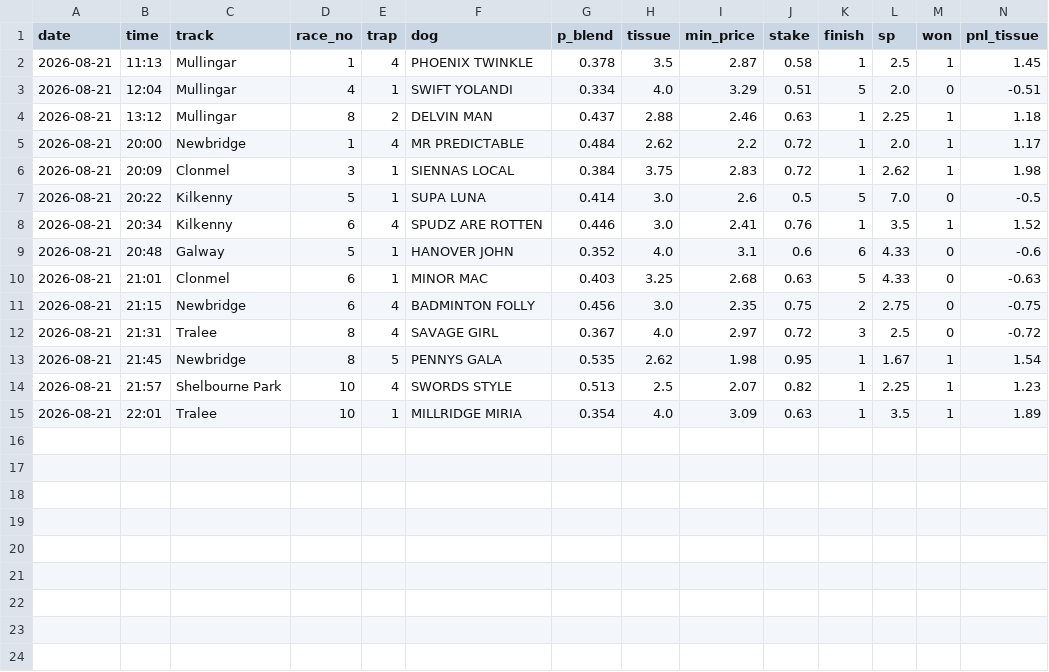
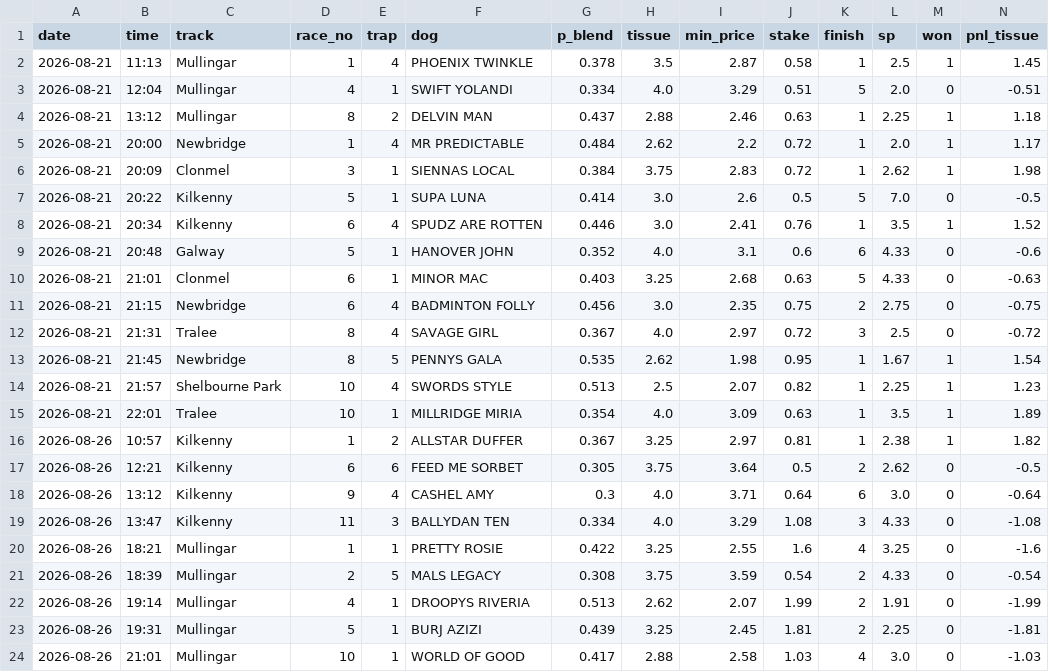
Before and after one commit to BigBobbo/2026_greyhounds, a CSV file: docs/predictions/paper_ledger.csv, drawn as a sheet; only a part is shown; rows hold the shown columns only; the diff names each change by its address in the sheet, - before the commit and + after, or states it on an @@ line.

```diff
--- a/docs/predictions/paper_ledger.csv
+++ b/docs/predictions/paper_ledger.csv
+row 16: 2026-08-26 | 10:57 | Kilkenny | 1 | 2 | ALLSTAR DUFFER | 0.367 | 3.25 | 2.97 | 0.81 | 1 | 2.38 | 1 | 1.82
+row 17: 2026-08-26 | 12:21 | Kilkenny | 6 | 6 | FEED ME SORBET | 0.305 | 3.75 | 3.64 | 0.5 | 2 | 2.62 | 0 | -0.5
+row 18: 2026-08-26 | 13:12 | Kilkenny | 9 | 4 | CASHEL AMY | 0.3 | 4.0 | 3.71 | 0.64 | 6 | 3.0 | 0 | -0.64
+row 19: 2026-08-26 | 13:47 | Kilkenny | 11 | 3 | BALLYDAN TEN | 0.334 | 4.0 | 3.29 | 1.08 | 3 | 4.33 | 0 | -1.08
+row 20: 2026-08-26 | 18:21 | Mullingar | 1 | 1 | PRETTY ROSIE | 0.422 | 3.25 | 2.55 | 1.6 | 4 | 3.25 | 0 | -1.6
+row 21: 2026-08-26 | 18:39 | Mullingar | 2 | 5 | MALS LEGACY | 0.308 | 3.75 | 3.59 | 0.54 | 2 | 4.33 | 0 | -0.54
+row 22: 2026-08-26 | 19:14 | Mullingar | 4 | 1 | DROOPYS RIVERIA | 0.513 | 2.62 | 2.07 | 1.99 | 2 | 1.91 | 0 | -1.99
+row 23: 2026-08-26 | 19:31 | Mullingar | 5 | 1 | BURJ AZIZI | 0.439 | 3.25 | 2.45 | 1.81 | 2 | 2.25 | 0 | -1.81
+row 24: 2026-08-26 | 21:01 | Mullingar | 10 | 1 | WORLD OF GOOD | 0.417 | 2.88 | 2.58 | 1.03 | 4 | 3.0 | 0 | -1.03
```
